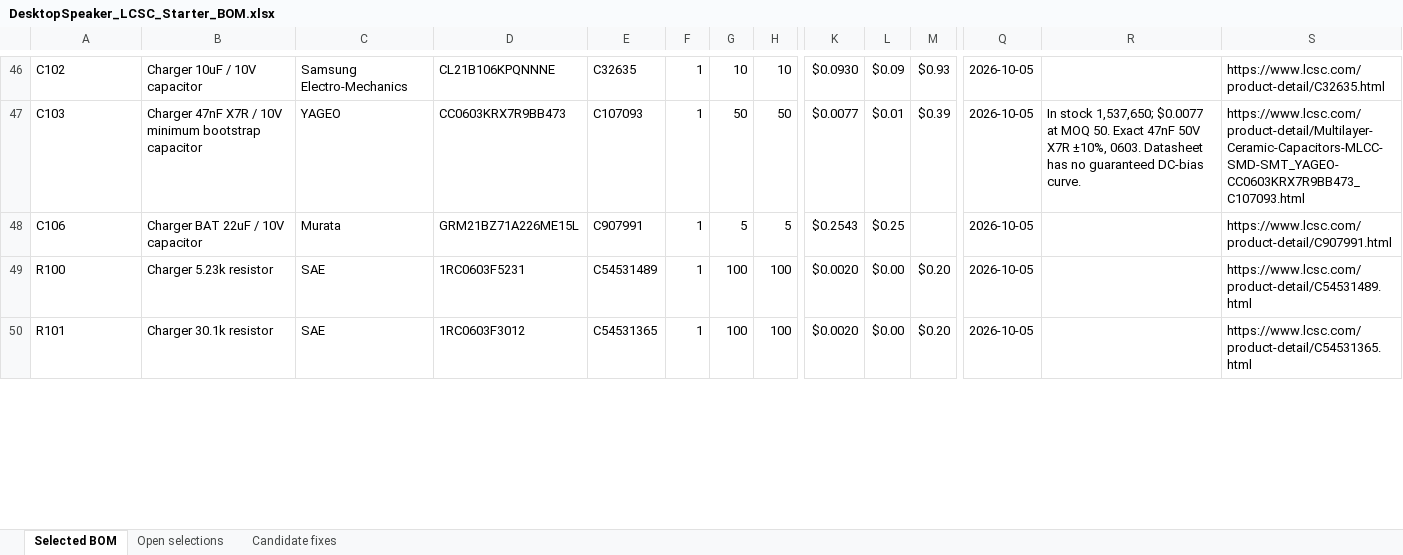
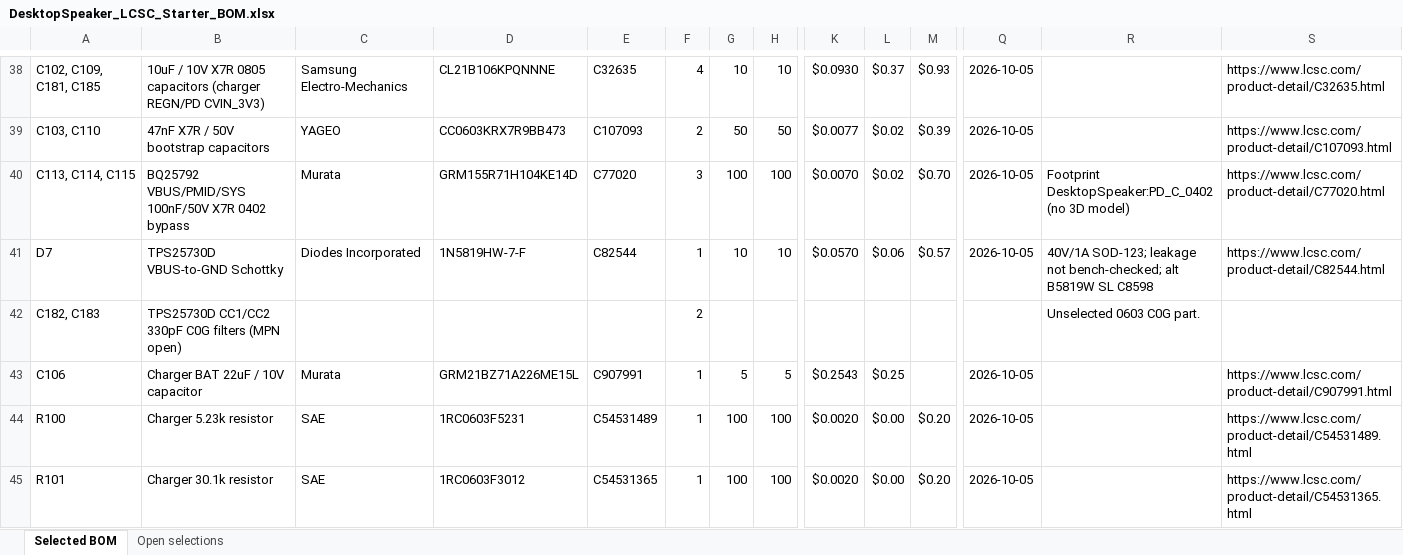
Before and after one commit to chithigun23/DesktopSpeaker, an Excel workbook: ai-files/bom/DesktopSpeaker_LCSC_Starter_BOM.xlsx, sheet Selected BOM, drawn as a sheet; only a part is shown, gaps mark what is left out; values as stored, in another font and other column widths than the file's, no borders; addresses are those after the commit; rows hold the shown columns only; the diff covers the shown part only; the diff names each change by its address in the sheet, - before the commit and + after, or states it on an @@ line.

```diff
--- a/ai-files/bom/DesktopSpeaker_LCSC_Starter_BOM.xlsx (sheet Selected BOM)
+++ b/ai-files/bom/DesktopSpeaker_LCSC_Starter_BOM.xlsx (sheet Selected BOM)
-sheet tab: Candidate fixes
-A38: C102
+A38: C102, C109, C181, C185
-B38: Charger 10uF / 10V capacitor
+B38: 10uF / 10V X7R 0805 capacitors (charger REGN/PD CVIN_3V3)
-F38: 1
+F38: 4
-L38: $0.09
+L38: $0.37
-A39: C103
+A39: C103, C110
-B39: Charger 47nF X7R / 10V minimum bootstrap capacitor
+B39: 47nF X7R / 50V bootstrap capacitors
-F39: 1
+F39: 2
-L39: $0.01
+L39: $0.02
-R39: In stock 1,537,650; $0.0077 at MOQ 50. Exact 47nF 50V X7R ±10%, 0603. Datasheet has no guaranteed DC-bias curve.
+R39: (empty)
-S39: https://www.lcsc.com/product-detail/Multilayer-Ceramic-Capacitors-MLCC-SMD-SMT_YAGEO-CC0603KRX7R9BB473_C107093.html
+S39: https://www.lcsc.com/product-detail/C107093.html
+row 40: C113, C114, C115 | BQ25792 VBUS/PMID/SYS 100nF/50V X7R 0402 bypass | Murata | GRM155R71H104KE14D | C77020 | 3 | 100 | 100 | $0.0070 | $0.02 | $0.70 | 2026-10-05 | Footprint DesktopSpeaker:PD_C_0402 (no 3D model) | https://www.lcsc.com/product-detail/C77020.html
+row 41: D7 | TPS25730D VBUS-to-GND Schottky | Diodes Incorporated | 1N5819HW-7-F | C82544 | 1 | 10 | 10 | $0.0570 | $0.06 | $0.57 | 2026-10-05 | 40V/1A SOD-123; leakage not bench-checked; alt B5819W SL C8598 | https://www.lcsc.com/product-detail/C82544.html
+row 42: C182, C183 | TPS25730D CC1/CC2 330pF C0G filters (MPN open) |  |  |  | 2 |  |  |  |  |  |  | Unselected 0603 C0G part.
```
Also changed, not shown: 9 added rows, 24 removed rows, 80 edited cells and cell formats elsewhere in this sheet, formulas that keep their value, 15 other files.
